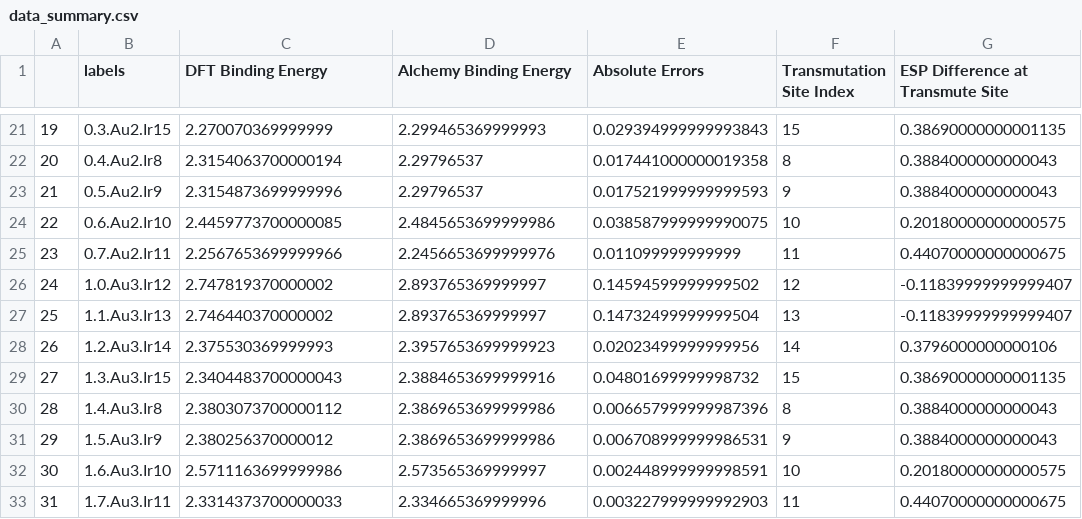
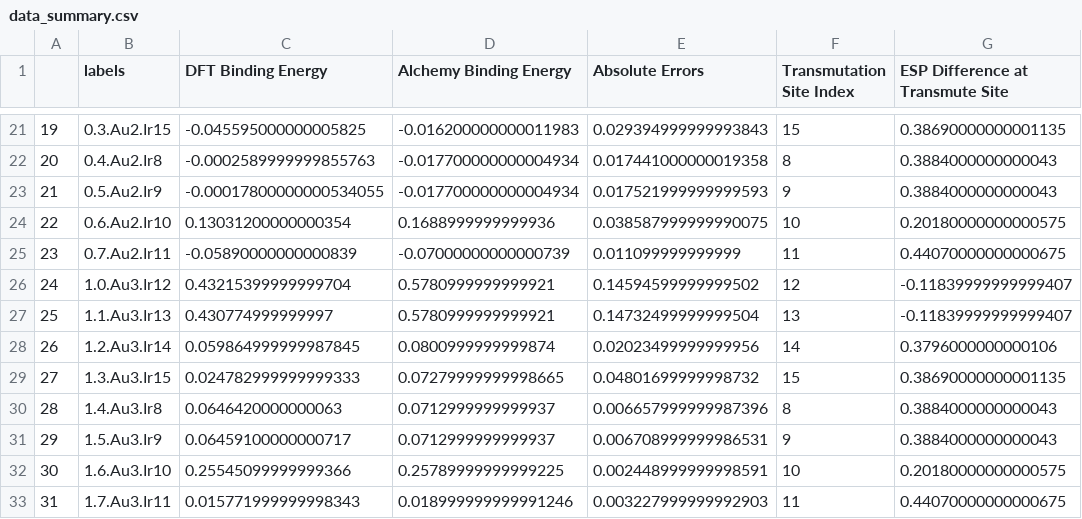
Before and after one commit to chaszg/phystone, a CSV file: example-notebooks/binding_energy/OH-Pt/data_summary.csv, drawn as a sheet; only a part is shown, gaps mark what is left out; the diff covers the shown part only.

Commit message:
Updated data_summary.csv to contain values that match with figures displayed in comp_alchemy_binding_energies_oh_pt.ipynb

```diff
--- a/example-notebooks/binding_energy/OH-Pt/data_summary.csv
+++ b/example-notebooks/binding_energy/OH-Pt/data_summary.csv
@@ -21,13 +21,13 @@
-19,0.3.Au2.Ir15,2.270070369999999,2.299465369999993,0.029394999999993843,15,0.38690000000001135
-20,0.4.Au2.Ir8,2.3154063700000194,2.29796537,0.017441000000019358,8,0.3884000000000043
-21,0.5.Au2.Ir9,2.3154873699999996,2.29796537,0.017521999999999593,9,0.3884000000000043
-22,0.6.Au2.Ir10,2.4459773700000085,2.4845653699999986,0.038587999999990075,10,0.20180000000000575
-23,0.7.Au2.Ir11,2.2567653699999966,2.2456653699999976,0.011099999999999,11,0.44070000000000675
-24,1.0.Au3.Ir12,2.747819370000002,2.893765369999997,0.14594599999999502,12,-0.11839999999999407
-25,1.1.Au3.Ir13,2.746440370000002,2.893765369999997,0.14732499999999504,13,-0.11839999999999407
-26,1.2.Au3.Ir14,2.375530369999993,2.3957653699999923,0.02023499999999956,14,0.3796000000000106
-27,1.3.Au3.Ir15,2.3404483700000043,2.3884653699999916,0.04801699999998732,15,0.38690000000001135
-28,1.4.Au3.Ir8,2.3803073700000112,2.3869653699999986,0.006657999999987396,8,0.3884000000000043
-29,1.5.Au3.Ir9,2.380256370000012,2.3869653699999986,0.006708999999986531,9,0.3884000000000043
-30,1.6.Au3.Ir10,2.5711163699999986,2.573565369999997,0.002448999999998591,10,0.20180000000000575
-31,1.7.Au3.Ir11,2.3314373700000033,2.334665369999996,0.003227999999992903,11,0.44070000000000675
+19,0.3.Au2.Ir15,-0.045595000000005825,-0.016200000000011983,0.029394999999993843,15,0.38690000000001135
+20,0.4.Au2.Ir8,-0.0002589999999855763,-0.017700000000004934,0.017441000000019358,8,0.3884000000000043
+21,0.5.Au2.Ir9,-0.00017800000000534055,-0.017700000000004934,0.017521999999999593,9,0.3884000000000043
+22,0.6.Au2.Ir10,0.13031200000000354,0.1688999999999936,0.038587999999990075,10,0.20180000000000575
+23,0.7.Au2.Ir11,-0.05890000000000839,-0.07000000000000739,0.011099999999999,11,0.44070000000000675
+24,1.0.Au3.Ir12,0.43215399999999704,0.5780999999999921,0.14594599999999502,12,-0.11839999999999407
+25,1.1.Au3.Ir13,0.430774999999997,0.5780999999999921,0.14732499999999504,13,-0.11839999999999407
+26,1.2.Au3.Ir14,0.059864999999987845,0.0800999999999874,0.02023499999999956,14,0.3796000000000106
+27,1.3.Au3.Ir15,0.024782999999999333,0.07279999999998665,0.04801699999998732,15,0.38690000000001135
+28,1.4.Au3.Ir8,0.0646420000000063,0.0712999999999937,0.006657999999987396,8,0.3884000000000043
+29,1.5.Au3.Ir9,0.06459100000000717,0.0712999999999937,0.006708999999986531,9,0.3884000000000043
+30,1.6.Au3.Ir10,0.25545099999999366,0.25789999999999225,0.002448999999998591,10,0.20180000000000575
+31,1.7.Au3.Ir11,0.015771999999998343,0.018999999999991246,0.003227999999992903,11,0.44070000000000675
```
Also changed, not shown: 38 edited cells elsewhere in this file.
